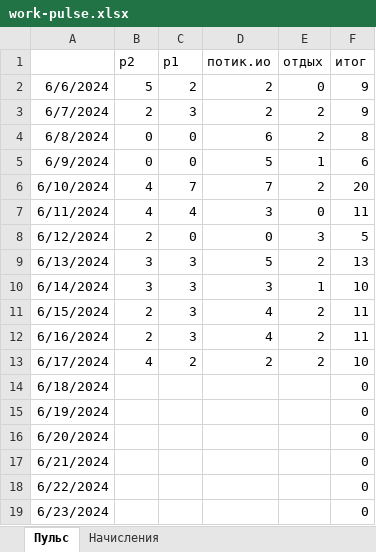
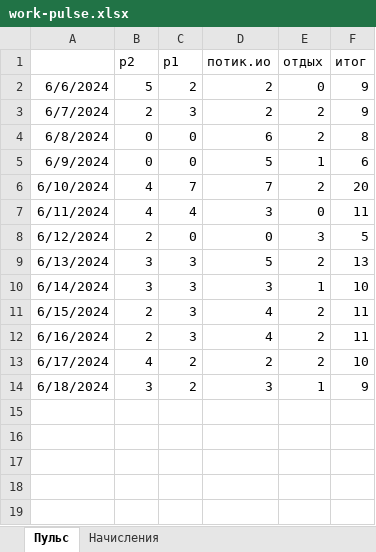
Before and after one commit to potykion/potykion.github.io, an Excel workbook: scripts/work-pulse.xlsx, sheet Пульс, drawn as a sheet; values as stored, in another font and other column widths than the file's, no borders; charts and pictures not drawn; the diff names each change by its address in the sheet, - before the commit and + after, or states it on an @@ line.

```diff
--- a/scripts/work-pulse.xlsx (sheet Пульс)
+++ b/scripts/work-pulse.xlsx (sheet Пульс)
-B14 (р2): (empty)
+B14 (р2): 3
-C14 (р1): (empty)
+C14 (р1): 2
-D14 (потик.ио): (empty)
+D14 (потик.ио): 3
-E14 (отдых): (empty)
+E14 (отдых): 1
-F14 (итог): 0
+F14 (итог): 9
-row 15: 6/19/2024 |  |  |  |  | 0
-row 16: 6/20/2024 |  |  |  |  | 0
-row 17: 6/21/2024 |  |  |  |  | 0
-row 18: 6/22/2024 |  |  |  |  | 0
-row 19: 6/23/2024 |  |  |  |  | 0
```
Also changed, not shown: charts or pictures, 4 other files.
